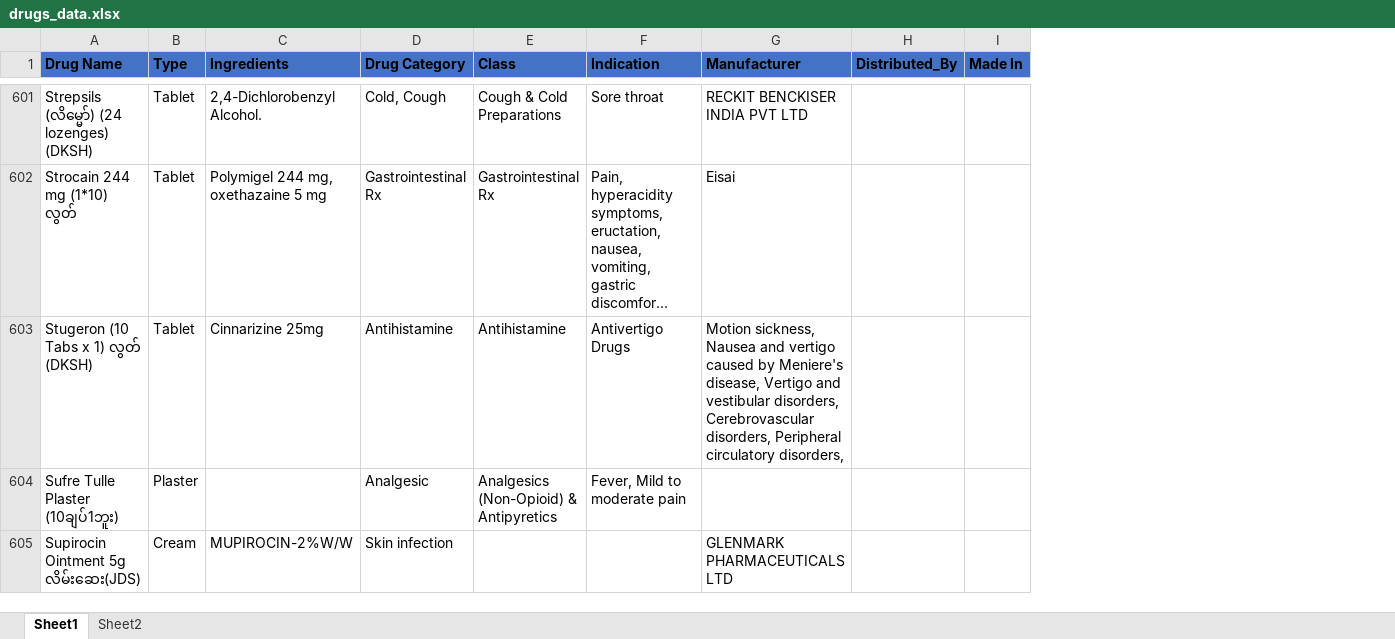
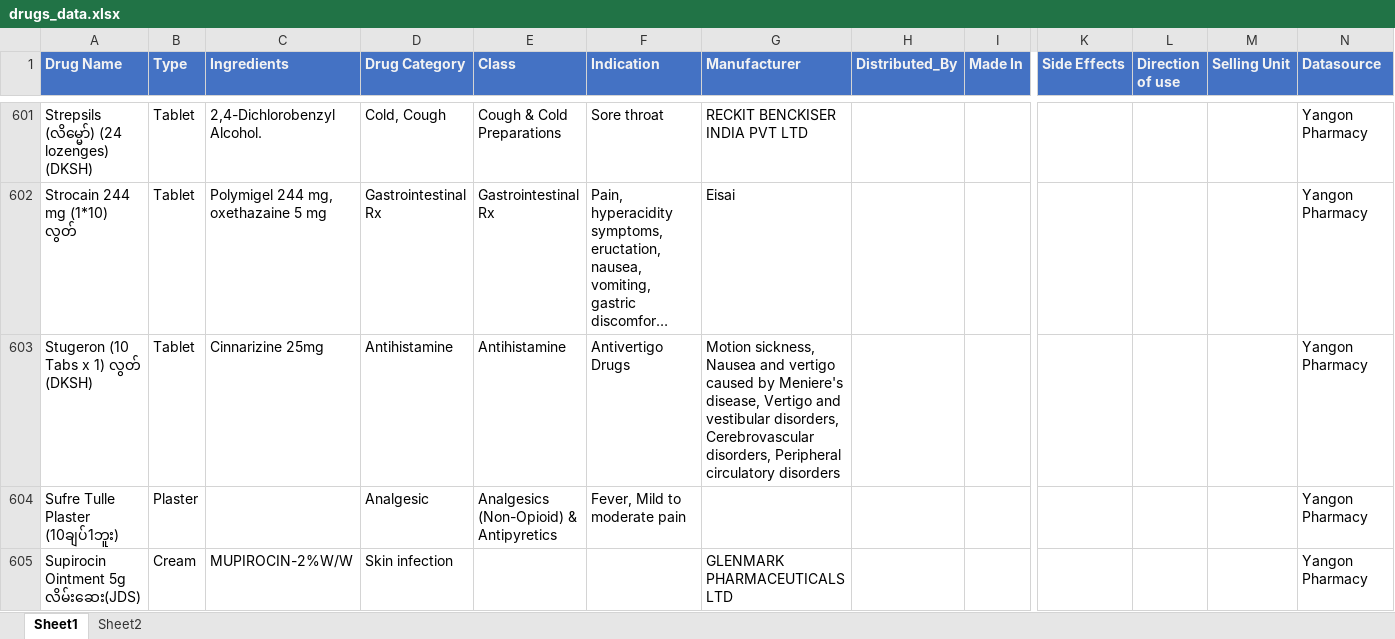
Before and after one commit to yehtutoo2022/pharmacy-guide, an Excel workbook: assets/drugs_data.xlsx, sheet Sheet1, drawn as a sheet; only a part is shown, gaps mark what is left out; long unchanged cells end in …; values as stored, in another font and other column widths than the file's, no borders; table styles not drawn; the diff covers the shown part only; the diff names each change by its address in the sheet, - before the commit and + after, or states it on an @@ line.

Commit message:
Merge branch 'master' of https://github.com/yehtutoo2022/Pharmacy-Guide

```diff
--- a/assets/drugs_data.xlsx (sheet Sheet1)
+++ b/assets/drugs_data.xlsx (sheet Sheet1)
+column K (Side Effects), empty
+column L (Direction of use), empty
+column M (Selling Unit), empty
+column N (Datasource), rows 601-605: all Yangon Pharmacy
-A1:I1 text colour: black
+A1:I1 text colour: #F2F2F2
-G603 (Manufacturer): …Peripheral circulatory disorders,
+G603 (Manufacturer): …Peripheral circulatory disorders
```
Also changed, not shown: 5 edited cells and cell formats elsewhere in this sheet, sheet Sheet2, 42 other files.
